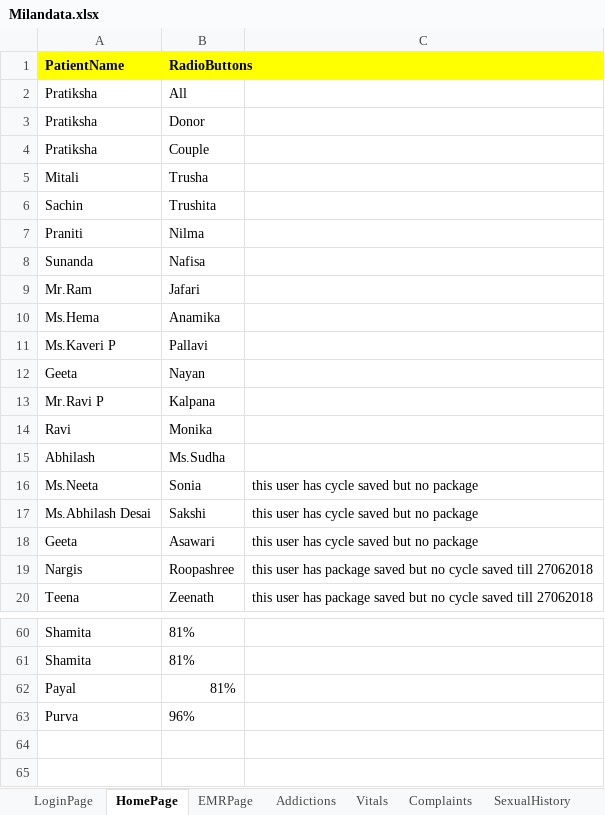
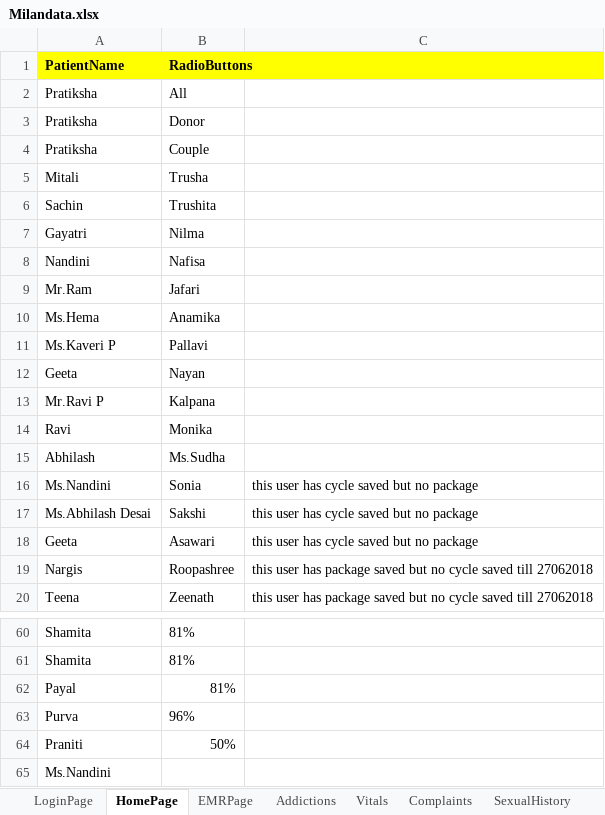
Before and after one commit to meetparag81/IVFMilanNew, an Excel workbook: IVFmilan/src/main/java/com_Milan_TestData/Milandata.xlsx, sheet HomePage, drawn as a sheet; only a part is shown, gaps mark what is left out; values as stored, in another font and other column widths than the file's, no borders; the diff names each change by its address in the sheet, - before the commit and + after, or states it on an @@ line.

```diff
--- a/IVFmilan/src/main/java/com_Milan_TestData/Milandata.xlsx (sheet HomePage)
+++ b/IVFmilan/src/main/java/com_Milan_TestData/Milandata.xlsx (sheet HomePage)
-A7 (PatientName): Praniti
+A7 (PatientName): Gayatri
-A8 (PatientName): Sunanda
+A8 (PatientName): Nandini
-A16 (PatientName): Ms.Neeta
+A16 (PatientName): Ms.Nandini
+row 64: Praniti | 50%
+row 65: Ms.Nandini
```
Also changed, not shown: sheet Stimulationchart, sheet CycleList, 37 other files.
